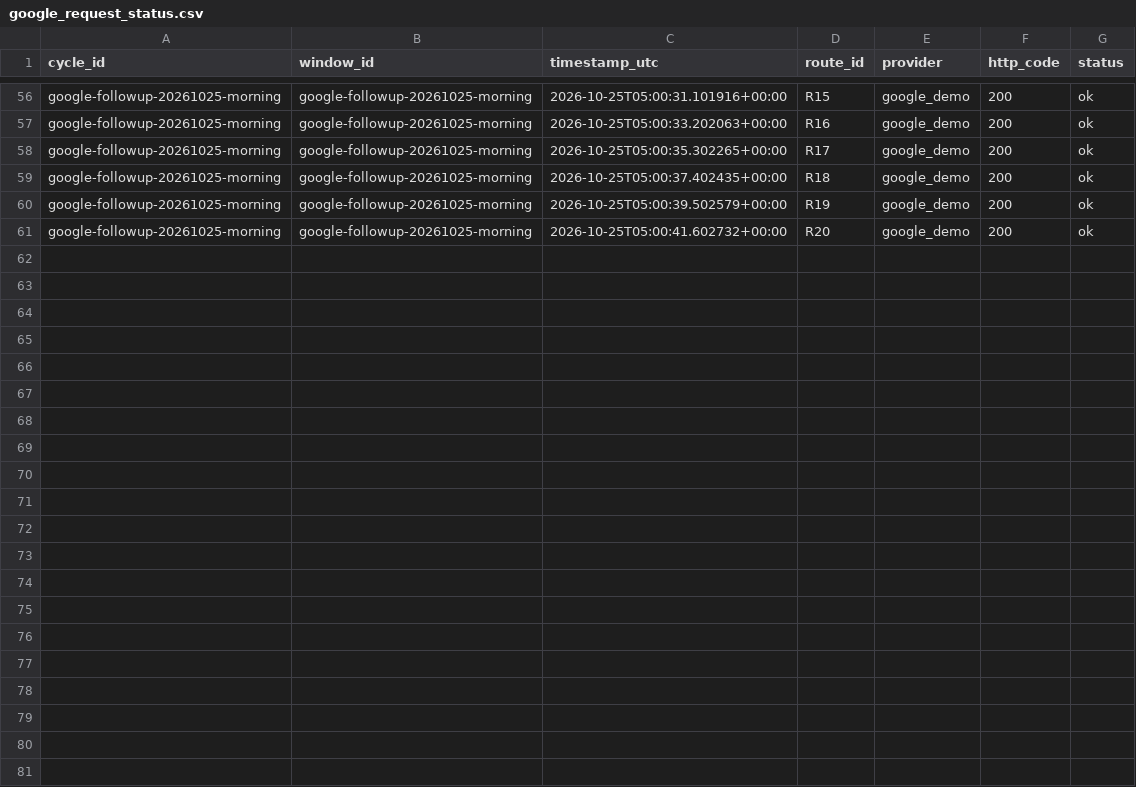
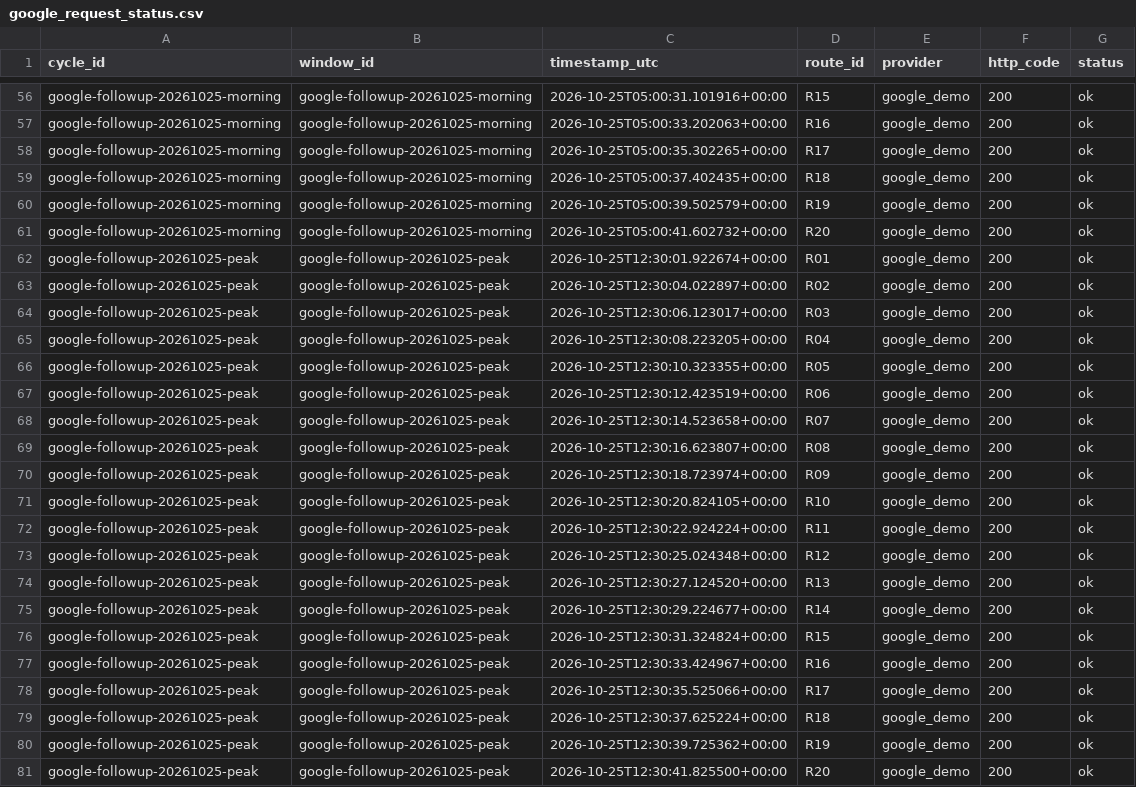
Before and after one commit to SuperFlyTK/rmt-a3-travel-time-astana, a CSV file: data/followup/google_request_status.csv, drawn as a sheet; only a part is shown, gaps mark what is left out.

```diff
--- a/data/followup/google_request_status.csv
+++ b/data/followup/google_request_status.csv
@@ -61 +61,21 @@ google-followup-20261025-morning,google-followup-20261025-morning,2026-10-25T05:
 google-followup-20261025-morning,google-followup-20261025-morning,2026-10-25T05:00:41.602732+00:00,R20,google_demo,200,ok
+google-followup-20261025-peak,google-followup-20261025-peak,2026-10-25T12:30:01.922674+00:00,R01,google_demo,200,ok
+google-followup-20261025-peak,google-followup-20261025-peak,2026-10-25T12:30:04.022897+00:00,R02,google_demo,200,ok
+google-followup-20261025-peak,google-followup-20261025-peak,2026-10-25T12:30:06.123017+00:00,R03,google_demo,200,ok
+google-followup-20261025-peak,google-followup-20261025-peak,2026-10-25T12:30:08.223205+00:00,R04,google_demo,200,ok
+google-followup-20261025-peak,google-followup-20261025-peak,2026-10-25T12:30:10.323355+00:00,R05,google_demo,200,ok
+google-followup-20261025-peak,google-followup-20261025-peak,2026-10-25T12:30:12.423519+00:00,R06,google_demo,200,ok
+google-followup-20261025-peak,google-followup-20261025-peak,2026-10-25T12:30:14.523658+00:00,R07,google_demo,200,ok
+google-followup-20261025-peak,google-followup-20261025-peak,2026-10-25T12:30:16.623807+00:00,R08,google_demo,200,ok
+google-followup-20261025-peak,google-followup-20261025-peak,2026-10-25T12:30:18.723974+00:00,R09,google_demo,200,ok
+google-followup-20261025-peak,google-followup-20261025-peak,2026-10-25T12:30:20.824105+00:00,R10,google_demo,200,ok
+google-followup-20261025-peak,google-followup-20261025-peak,2026-10-25T12:30:22.924224+00:00,R11,google_demo,200,ok
+google-followup-20261025-peak,google-followup-20261025-peak,2026-10-25T12:30:25.024348+00:00,R12,google_demo,200,ok
+google-followup-20261025-peak,google-followup-20261025-peak,2026-10-25T12:30:27.124520+00:00,R13,google_demo,200,ok
+google-followup-20261025-peak,google-followup-20261025-peak,2026-10-25T12:30:29.224677+00:00,R14,google_demo,200,ok
+google-followup-20261025-peak,google-followup-20261025-peak,2026-10-25T12:30:31.324824+00:00,R15,google_demo,200,ok
+google-followup-20261025-peak,google-followup-20261025-peak,2026-10-25T12:30:33.424967+00:00,R16,google_demo,200,ok
+google-followup-20261025-peak,google-followup-20261025-peak,2026-10-25T12:30:35.525066+00:00,R17,google_demo,200,ok
+google-followup-20261025-peak,google-followup-20261025-peak,2026-10-25T12:30:37.625224+00:00,R18,google_demo,200,ok
+google-followup-20261025-peak,google-followup-20261025-peak,2026-10-25T12:30:39.725362+00:00,R19,google_demo,200,ok
+google-followup-20261025-peak,google-followup-20261025-peak,2026-10-25T12:30:41.825500+00:00,R20,google_demo,200,ok
```
Also changed, not shown: results/google_followup_benchmark.csv, 42 other files.
